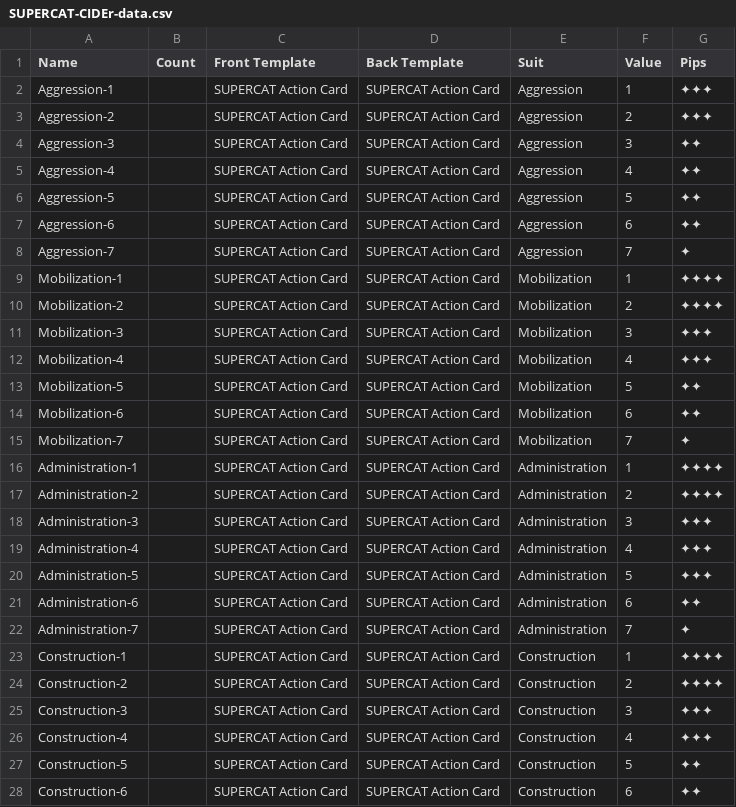
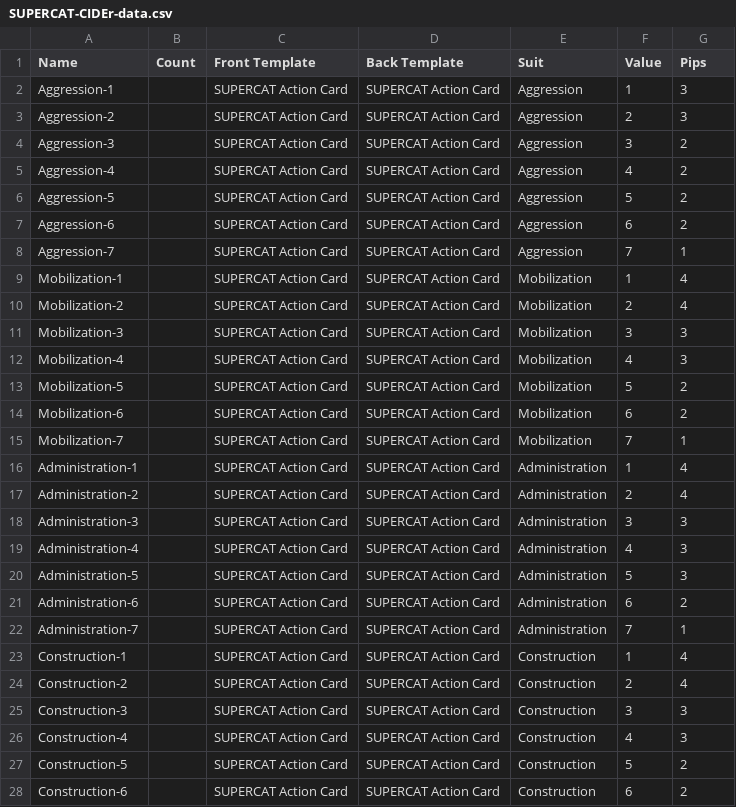
Before and after one commit to okonomichiyaki/supercat, a CSV file: SUPERCAT-CIDEr-data.csv, drawn as a sheet; only a part is shown; the diff covers the shown part only.

Commit message:
Update SUPERCAT-CIDEr-data.csv

```diff
--- a/SUPERCAT-CIDEr-data.csv
+++ b/SUPERCAT-CIDEr-data.csv
@@ -1,28 +1,28 @@
 "Name","Count","Front Template","Back Template","Suit","Value","Pips"
-"Aggression-1",,"SUPERCAT Action Card","SUPERCAT Action Card","Aggression","1","✦✦✦"
-"Aggression-2",,"SUPERCAT Action Card","SUPERCAT Action Card","Aggression","2","✦✦✦"
-"Aggression-3",,"SUPERCAT Action Card","SUPERCAT Action Card","Aggression","3","✦✦"
-"Aggression-4",,"SUPERCAT Action Card","SUPERCAT Action Card","Aggression","4","✦✦"
-"Aggression-5",,"SUPERCAT Action Card","SUPERCAT Action Card","Aggression","5","✦✦"
-"Aggression-6",,"SUPERCAT Action Card","SUPERCAT Action Card","Aggression","6","✦✦"
-"Aggression-7",,"SUPERCAT Action Card","SUPERCAT Action Card","Aggression","7","✦"
-"Mobilization-1",,"SUPERCAT Action Card","SUPERCAT Action Card","Mobilization","1","✦✦✦✦"
-"Mobilization-2",,"SUPERCAT Action Card","SUPERCAT Action Card","Mobilization","2","✦✦✦✦"
-"Mobilization-3",,"SUPERCAT Action Card","SUPERCAT Action Card","Mobilization","3","✦✦✦"
-"Mobilization-4",,"SUPERCAT Action Card","SUPERCAT Action Card","Mobilization","4","✦✦✦"
-"Mobilization-5",,"SUPERCAT Action Card","SUPERCAT Action Card","Mobilization","5","✦✦"
-"Mobilization-6",,"SUPERCAT Action Card","SUPERCAT Action Card","Mobilization","6","✦✦"
-"Mobilization-7",,"SUPERCAT Action Card","SUPERCAT Action Card","Mobilization","7","✦"
-"Administration-1",,"SUPERCAT Action Card","SUPERCAT Action Card","Administration","1","✦✦✦✦"
-"Administration-2",,"SUPERCAT Action Card","SUPERCAT Action Card","Administration","2","✦✦✦✦"
-"Administration-3",,"SUPERCAT Action Card","SUPERCAT Action Card","Administration","3","✦✦✦"
-"Administration-4",,"SUPERCAT Action Card","SUPERCAT Action Card","Administration","4","✦✦✦"
-"Administration-5",,"SUPERCAT Action Card","SUPERCAT Action Card","Administration","5","✦✦✦"
-"Administration-6",,"SUPERCAT Action Card","SUPERCAT Action Card","Administration","6","✦✦"
-"Administration-7",,"SUPERCAT Action Card","SUPERCAT Action Card","Administration","7","✦"
-"Construction-1",,"SUPERCAT Action Card","SUPERCAT Action Card","Construction","1","✦✦✦✦"
-"Construction-2",,"SUPERCAT Action Card","SUPERCAT Action Card","Construction","2","✦✦✦✦"
-"Construction-3",,"SUPERCAT Action Card","SUPERCAT Action Card","Construction","3","✦✦✦"
-"Construction-4",,"SUPERCAT Action Card","SUPERCAT Action Card","Construction","4","✦✦✦"
-"Construction-5",,"SUPERCAT Action Card","SUPERCAT Action Card","Construction","5","✦✦"
-"Construction-6",,"SUPERCAT Action Card","SUPERCAT Action Card","Construction","6","✦✦"
+"Aggression-1",,"SUPERCAT Action Card","SUPERCAT Action Card","Aggression","1","3"
+"Aggression-2",,"SUPERCAT Action Card","SUPERCAT Action Card","Aggression","2","3"
+"Aggression-3",,"SUPERCAT Action Card","SUPERCAT Action Card","Aggression","3","2"
+"Aggression-4",,"SUPERCAT Action Card","SUPERCAT Action Card","Aggression","4","2"
+"Aggression-5",,"SUPERCAT Action Card","SUPERCAT Action Card","Aggression","5","2"
+"Aggression-6",,"SUPERCAT Action Card","SUPERCAT Action Card","Aggression","6","2"
+"Aggression-7",,"SUPERCAT Action Card","SUPERCAT Action Card","Aggression","7","1"
+"Mobilization-1",,"SUPERCAT Action Card","SUPERCAT Action Card","Mobilization","1","4"
+"Mobilization-2",,"SUPERCAT Action Card","SUPERCAT Action Card","Mobilization","2","4"
+"Mobilization-3",,"SUPERCAT Action Card","SUPERCAT Action Card","Mobilization","3","3"
+"Mobilization-4",,"SUPERCAT Action Card","SUPERCAT Action Card","Mobilization","4","3"
+"Mobilization-5",,"SUPERCAT Action Card","SUPERCAT Action Card","Mobilization","5","2"
+"Mobilization-6",,"SUPERCAT Action Card","SUPERCAT Action Card","Mobilization","6","2"
+"Mobilization-7",,"SUPERCAT Action Card","SUPERCAT Action Card","Mobilization","7","1"
+"Administration-1",,"SUPERCAT Action Card","SUPERCAT Action Card","Administration","1","4"
+"Administration-2",,"SUPERCAT Action Card","SUPERCAT Action Card","Administration","2","4"
+"Administration-3",,"SUPERCAT Action Card","SUPERCAT Action Card","Administration","3","3"
+"Administration-4",,"SUPERCAT Action Card","SUPERCAT Action Card","Administration","4","3"
+"Administration-5",,"SUPERCAT Action Card","SUPERCAT Action Card","Administration","5","3"
+"Administration-6",,"SUPERCAT Action Card","SUPERCAT Action Card","Administration","6","2"
+"Administration-7",,"SUPERCAT Action Card","SUPERCAT Action Card","Administration","7","1"
+"Construction-1",,"SUPERCAT Action Card","SUPERCAT Action Card","Construction","1","4"
+"Construction-2",,"SUPERCAT Action Card","SUPERCAT Action Card","Construction","2","4"
+"Construction-3",,"SUPERCAT Action Card","SUPERCAT Action Card","Construction","3","3"
+"Construction-4",,"SUPERCAT Action Card","SUPERCAT Action Card","Construction","4","3"
+"Construction-5",,"SUPERCAT Action Card","SUPERCAT Action Card","Construction","5","2"
+"Construction-6",,"SUPERCAT Action Card","SUPERCAT Action Card","Construction","6","2"
```
Also changed, not shown: 1 edited cell elsewhere in this file.
